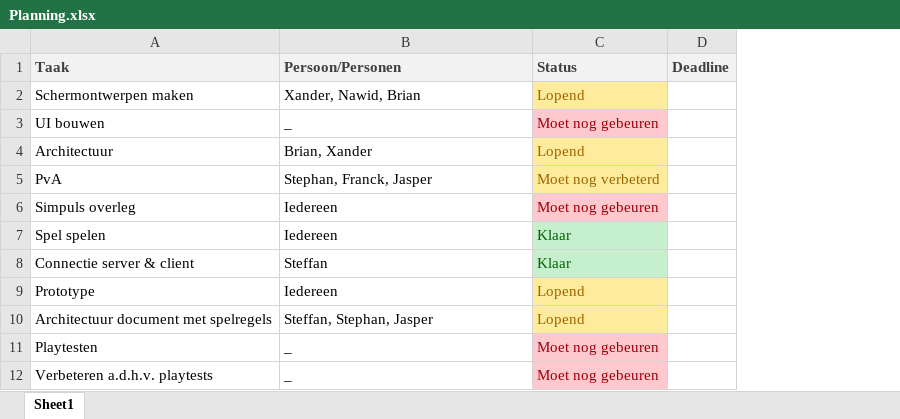
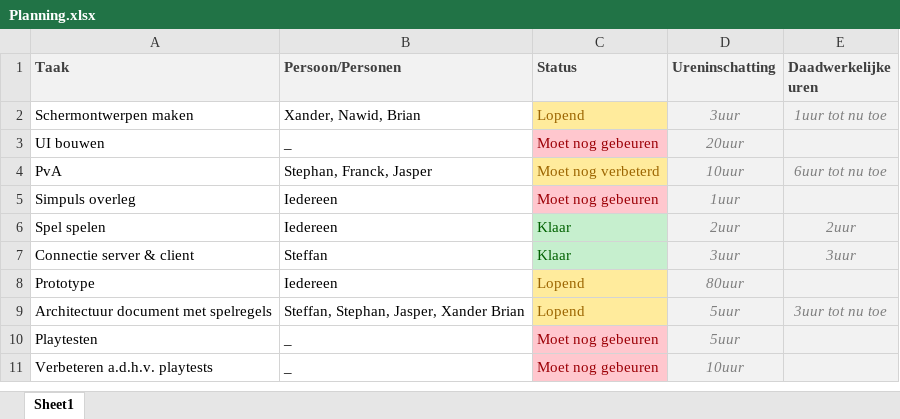
Before and after one commit to stephanvn/IRunIT, an Excel workbook: Documenten/Planning.xlsx, sheet Sheet1, drawn as a sheet; values as stored, in another font and other column widths than the file's, no borders; removed rows and columns are numbered as before the commit, all else as after; the diff names each change by its address in the sheet, - before the commit and + after, or states it on an @@ line.

Commit message:
Updated planning (added urenschatting)

```diff
--- a/Documenten/Planning.xlsx (sheet Sheet1)
+++ b/Documenten/Planning.xlsx (sheet Sheet1)
-column D (Deadline), empty
+column D (Ureninschatting), rows 2-11: 3uur | 20uur | 10uur | 1uur | 2uur | 3uur | 80uur | 5uur | 5uur | 10uur
+column E (Daadwerkelijke uren), rows 2-9: 1uur tot nu toe |  | 6uur tot nu toe |  | 2uur | 3uur |  | 3uur tot nu toe
-row 4: Architectuur | Brian, Xander | Lopend
-B9 (Persoon/Personen): Steffan, Stephan, Jasper
+B9 (Persoon/Personen): Steffan, Stephan, Jasper, Xander Brian
```
